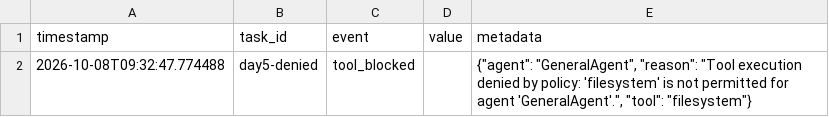
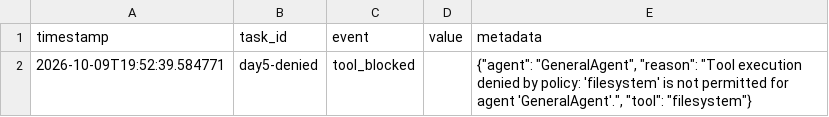
Before and after one commit to srujanvasistha/Agentic-OS-An-Intelligent-Runtime-for-Dynamic-Multiagent-Orchestration, a CSV file: experiments/day5_failure_metrics.csv, drawn as a sheet.

```diff
--- a/experiments/day5_failure_metrics.csv
+++ b/experiments/day5_failure_metrics.csv
@@ -1,2 +1,2 @@
 timestamp,task_id,event,value,metadata
-2026-10-08T09:32:47.774488,day5-denied,tool_blocked,,"{""agent"": ""GeneralAgent"", ""reason"": ""Tool execution denied by policy: 'filesystem' is not permitted for agent 'GeneralAgent'."", ""tool"": ""filesystem""}"
+2026-10-09T19:52:39.584771,day5-denied,tool_blocked,,"{""agent"": ""GeneralAgent"", ""reason"": ""Tool execution denied by policy: 'filesystem' is not permitted for agent 'GeneralAgent'."", ""tool"": ""filesystem""}"
```
Also changed, not shown: experiments/day5_mock_workload.csv, experiments/metrics.csv, 5 other files.
